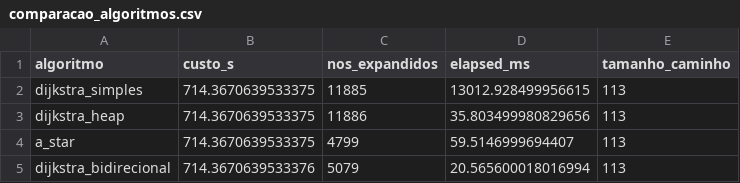
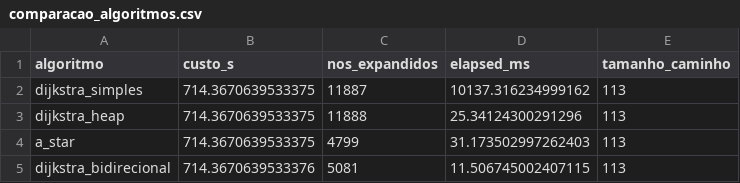
Before and after one commit to LucasSpinola/DCA3702-AED2, a CSV file: T3/results/comparacao_algoritmos.csv, drawn as a sheet.

```diff
--- a/T3/results/comparacao_algoritmos.csv
+++ b/T3/results/comparacao_algoritmos.csv
@@ -1,5 +1,5 @@
 algoritmo,custo_s,nos_expandidos,elapsed_ms,tamanho_caminho
-dijkstra_simples,714.3670639533375,11885,13012.928499956615,113
-dijkstra_heap,714.3670639533375,11886,35.803499980829656,113
-a_star,714.3670639533375,4799,59.5146999694407,113
-dijkstra_bidirecional,714.3670639533376,5079,20.565600018016994,113
+dijkstra_simples,714.3670639533375,11887,10137.316234999162,113
+dijkstra_heap,714.3670639533375,11888,25.34124300291296,113
+a_star,714.3670639533375,4799,31.173502997262403,113
+dijkstra_bidirecional,714.3670639533376,5081,11.506745002407115,113
```
Also changed, not shown: T3/results/comparacao_X.csv, 15 other files.
